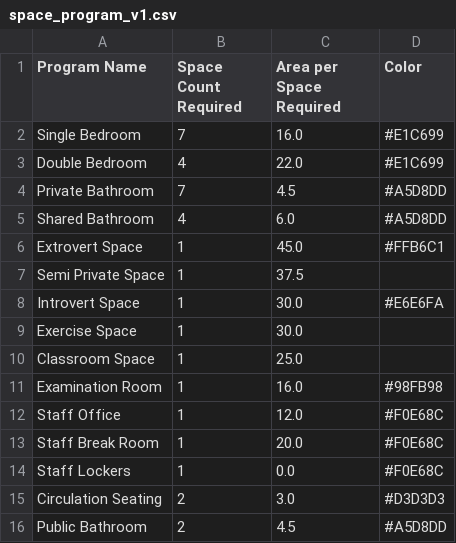
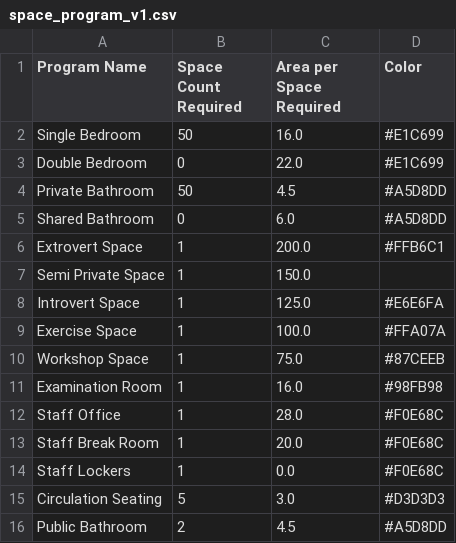
Before and after one commit to archiboi69/archestra, a CSV file: output/space_program_v1.csv, drawn as a sheet.

```diff
--- a/output/space_program_v1.csv
+++ b/output/space_program_v1.csv
@@ -1,16 +1,16 @@
 Program Name,Space Count Required,Area per Space Required,Color
-Single Bedroom,7,16.0,#E1C699
-Double Bedroom,4,22.0,#E1C699
-Private Bathroom,7,4.5,#A5D8DD
-Shared Bathroom,4,6.0,#A5D8DD
-Extrovert Space,1,45.0,#FFB6C1
-Semi Private Space,1,37.5,
-Introvert Space,1,30.0,#E6E6FA
-Exercise Space,1,30.0,
-Classroom Space,1,25.0,
+Single Bedroom,50,16.0,#E1C699
+Double Bedroom,0,22.0,#E1C699
+Private Bathroom,50,4.5,#A5D8DD
+Shared Bathroom,0,6.0,#A5D8DD
+Extrovert Space,1,200.0,#FFB6C1
+Semi Private Space,1,150.0,
+Introvert Space,1,125.0,#E6E6FA
+Exercise Space,1,100.0,#FFA07A
+Workshop Space,1,75.0,#87CEEB
 Examination Room,1,16.0,#98FB98
-Staff Office,1,12.0,#F0E68C
+Staff Office,1,28.0,#F0E68C
 Staff Break Room,1,20.0,#F0E68C
 Staff Lockers,1,0.0,#F0E68C
-Circulation Seating,2,3.0,#D3D3D3
+Circulation Seating,5,3.0,#D3D3D3
 Public Bathroom,2,4.5,#A5D8DD
```
Also changed, not shown: 8 other files.
